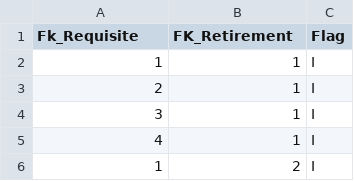
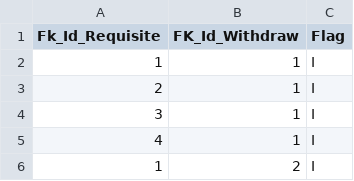
Before and after one commit to rubberydev/bet_itm_assignment, a CSV file: files_csv/Withdraw_Requisite.csv, drawn as a sheet; only a part is shown.

```diff
--- a/files_csv/Withdraw_Requisite.csv
+++ b/files_csv/Withdraw_Requisite.csv
@@ -1,2 +1,2 @@
-Fk_Requisite,FK_Retirement,Flag
+Fk_Id_Requisite,FK_Id_Withdraw,Flag
 1,1,I
```
Also changed, not shown: files_csv/Bets_fixed.csv, files_csv/Deposit.csv, 18 other files.
